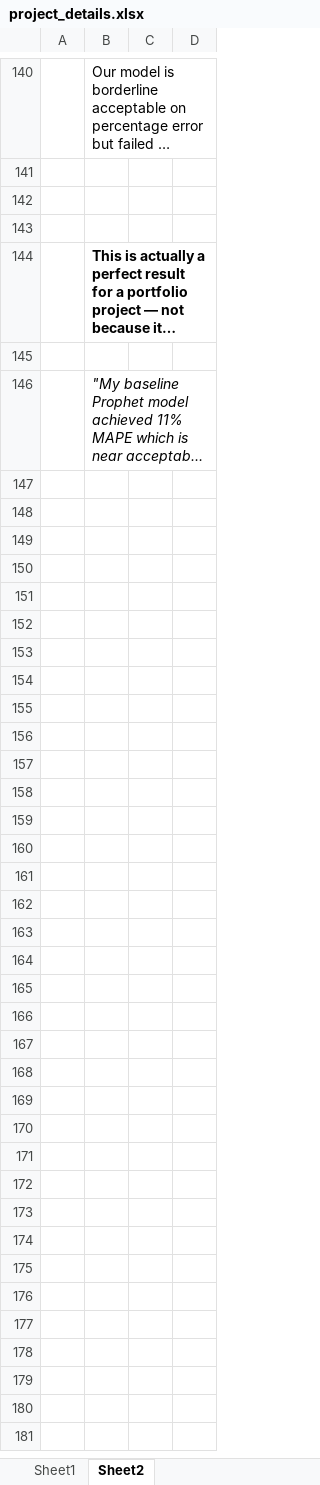
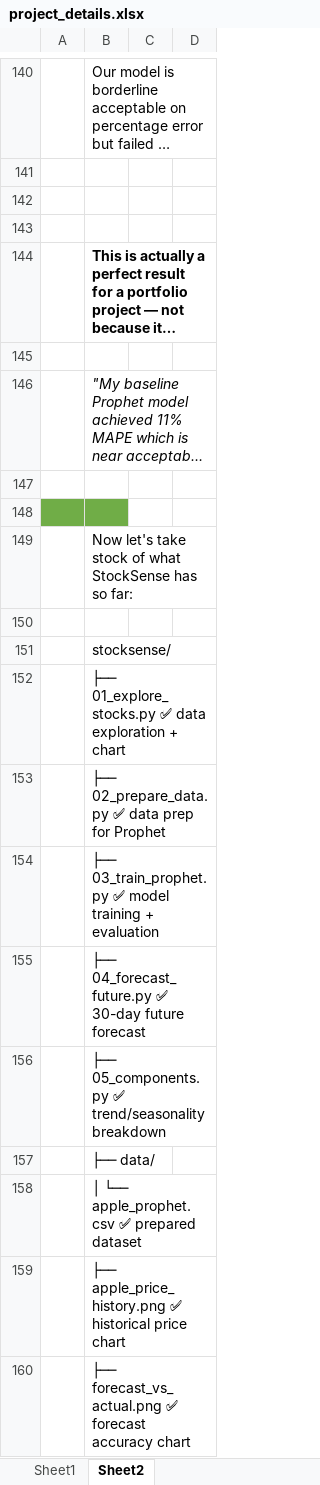
Before and after one commit to meetamitvyas/stocksense, an Excel workbook: project_details.xlsx, sheet Sheet2, drawn as a sheet; only a part is shown, gaps mark what is left out; long unchanged cells end in …; values as stored, in another font and other column widths than the file's, no borders; charts and pictures not drawn; the diff covers the shown part only; the diff names each change by its address in the sheet, - before the commit and + after, or states it on an @@ line.

Commit message:
Add multi-stock forecast - 5 companies compared over 30 days

```diff
--- a/project_details.xlsx (sheet Sheet2)
+++ b/project_details.xlsx (sheet Sheet2)
+row 147: (empty)
+row 148: (empty)
+row 149:  | Now let's take stock of what StockSense has so far:
+row 150: (empty)
+row 151:  | stocksense/
+row 152:  | ├── 01_explore_stocks.py ✅ data exploration + chart
+row 153:  | ├── 02_prepare_data.py ✅ data prep for Prophet
+row 154:  | ├── 03_train_prophet.py ✅ model training + evaluation
+row 155:  | ├── 04_forecast_future.py ✅ 30-day future forecast
+row 156:  | ├── 05_components.py ✅ trend/seasonality breakdown
+row 157:  | ├── data/
+row 158:  | │ └── apple_prophet.csv ✅ prepared dataset
+row 159:  | ├── apple_price_history.png ✅ historical price chart
+row 160:  | ├── forecast_vs_actual.png ✅ forecast accuracy chart
```
Also changed, not shown: 13 added rows and cell formats elsewhere in this sheet, 2 other files.
